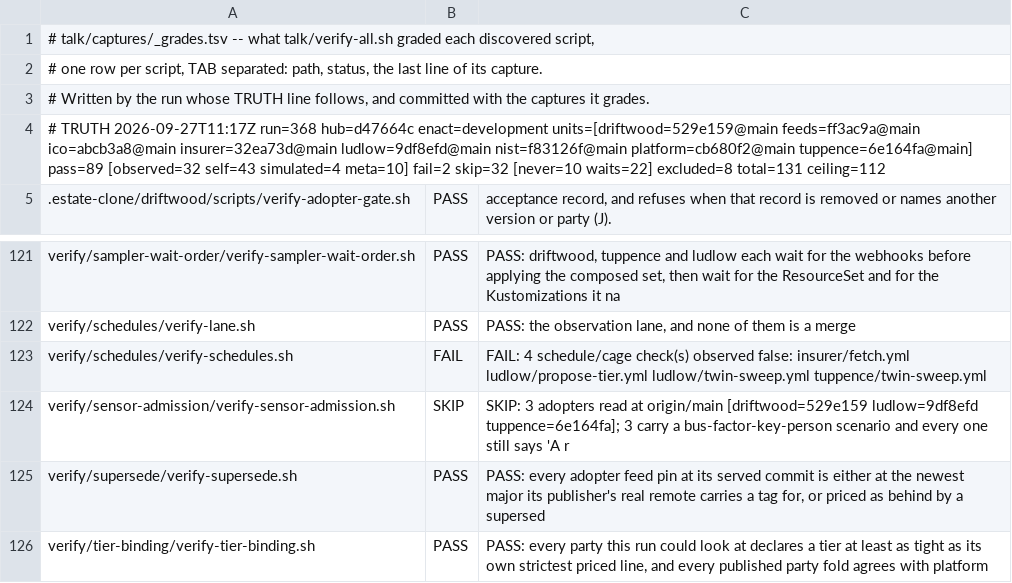
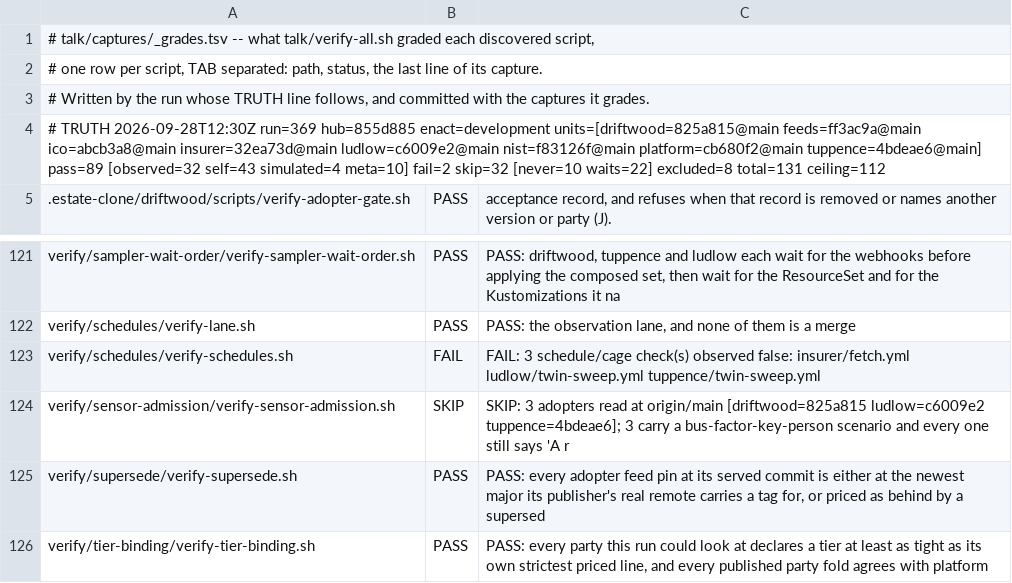
Before and after one commit to policy-as-versioned-flux/policy-as-versioned-flux, a TSV file: talk/captures/_grades.tsv, drawn as a sheet; only a part is shown, gaps mark what is left out.

Commit message:
truth: record run 369 [skip ci]

```diff
--- a/talk/captures/_grades.tsv
+++ b/talk/captures/_grades.tsv
@@ -3,3 +3,3 @@
 # Written by the run whose TRUTH line follows, and committed with the captures it grades.
-# TRUTH 2026-09-27T11:17Z run=368 hub=d47664c enact=development units=[driftwood=529e159@main feeds=ff3ac9a@main ico=abcb3a8@main insurer=32ea73d@main ludlow=9df8efd@main nist=f83126f@main platform=cb680f2@main tuppence=6e164fa@main] pass=89 [observed=32 self=43 simulated=4 meta=10] fail=2 skip=32 [never=10 waits=22] excluded=8 total=131 ceiling=112
+# TRUTH 2026-09-28T12:30Z run=369 hub=855d885 enact=development units=[driftwood=825a815@main feeds=ff3ac9a@main ico=abcb3a8@main insurer=32ea73d@main ludlow=c6009e2@main nist=f83126f@main platform=cb680f2@main tuppence=4bdeae6@main] pass=89 [observed=32 self=43 simulated=4 meta=10] fail=2 skip=32 [never=10 waits=22] excluded=8 total=131 ceiling=112
 .estate-clone/driftwood/scripts/verify-adopter-gate.sh	PASS	      acceptance record, and refuses when that record is removed or names another version or party (J).
@@ -122,4 +122,4 @@ verify/sampler-wait-order/verify-sampler-wait-order.sh	PASS	PASS: driftwood, tup
 verify/schedules/verify-lane.sh	PASS	PASS: the observation lane, and none of them is a merge
-verify/schedules/verify-schedules.sh	FAIL	FAIL: 4 schedule/cage check(s) observed false: insurer/fetch.yml ludlow/propose-tier.yml ludlow/twin-sweep.yml tuppence/twin-sweep.yml
-verify/sensor-admission/verify-sensor-admission.sh	SKIP	SKIP: 3 adopters read at origin/main [driftwood=529e159 ludlow=9df8efd tuppence=6e164fa]; 3 carry a bus-factor-key-person scenario and every one still says 'A r
+verify/schedules/verify-schedules.sh	FAIL	FAIL: 3 schedule/cage check(s) observed false: insurer/fetch.yml ludlow/twin-sweep.yml tuppence/twin-sweep.yml
+verify/sensor-admission/verify-sensor-admission.sh	SKIP	SKIP: 3 adopters read at origin/main [driftwood=825a815 ludlow=c6009e2 tuppence=4bdeae6]; 3 carry a bus-factor-key-person scenario and every one still says 'A r
 verify/supersede/verify-supersede.sh	PASS	PASS: every adopter feed pin at its served commit is either at the newest major its publisher's real remote carries a tag for, or priced as behind by a supersed
```
Also changed, not shown: 31 other files.
